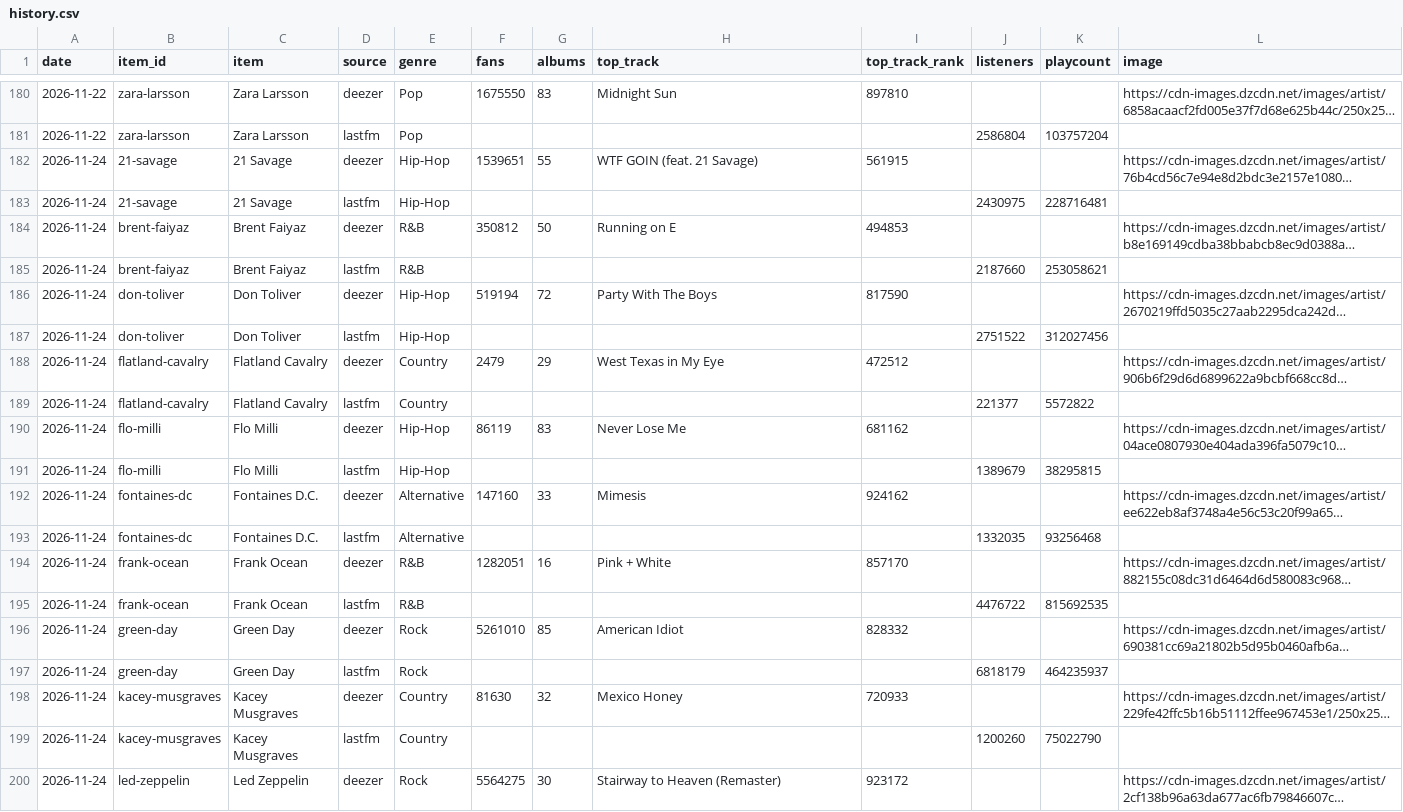
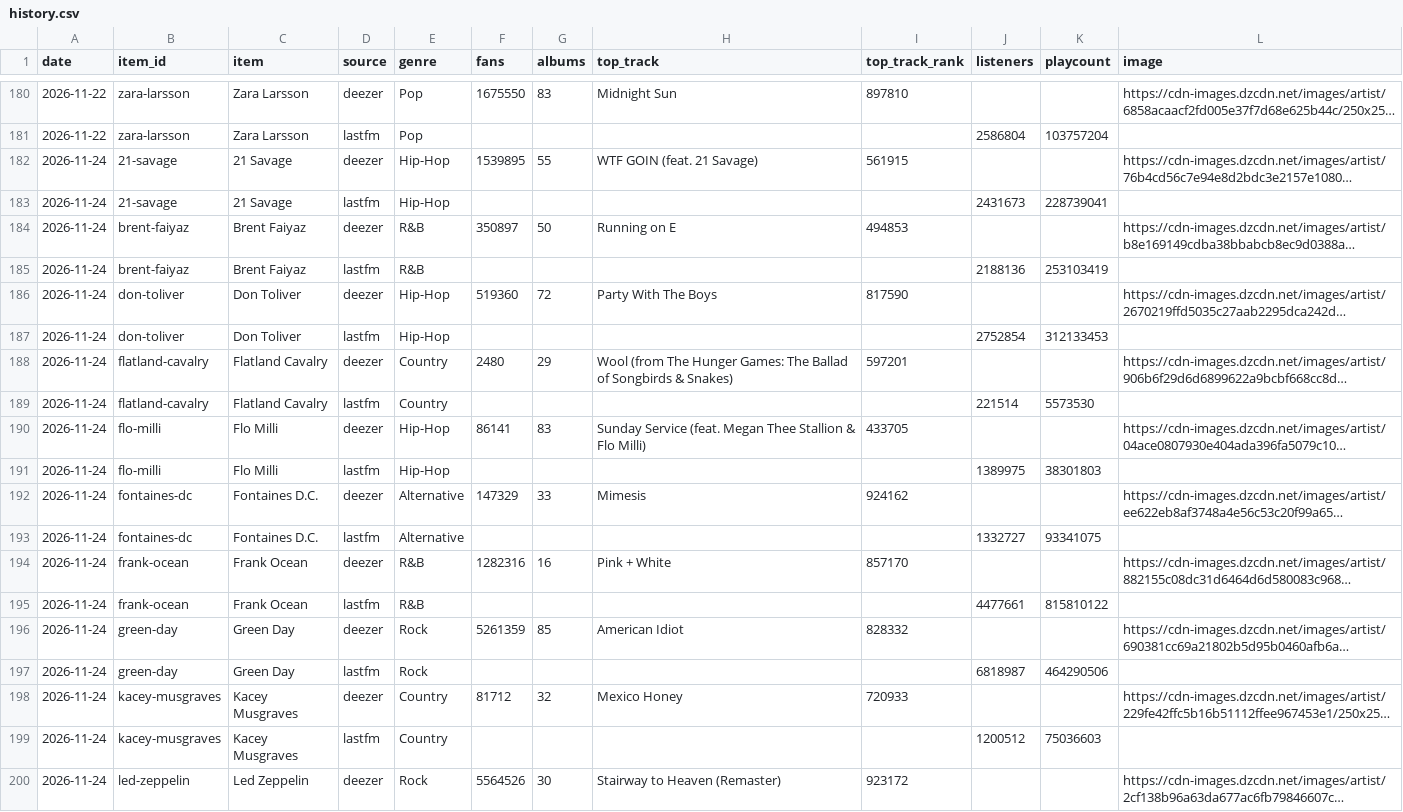
Before and after one commit to emh2003/music-data-tracker, a CSV file: data/history.csv, drawn as a sheet; only a part is shown, gaps mark what is left out; long unchanged cells end in …; the diff covers the shown part only; the diff names each change by its address in the sheet, - before the commit and + after, or states it on an @@ line.

```diff
--- a/data/history.csv
+++ b/data/history.csv
-F182 (fans): 1539651
+F182 (fans): 1539895
-J183 (listeners): 2430975
+J183 (listeners): 2431673
-K183 (playcount): 228716481
+K183 (playcount): 228739041
-F184 (fans): 350812
+F184 (fans): 350897
-J185 (listeners): 2187660
+J185 (listeners): 2188136
-K185 (playcount): 253058621
+K185 (playcount): 253103419
-F186 (fans): 519194
+F186 (fans): 519360
-J187 (listeners): 2751522
+J187 (listeners): 2752854
-K187 (playcount): 312027456
+K187 (playcount): 312133453
-F188 (fans): 2479
+F188 (fans): 2480
-H188 (top_track): West Texas in My Eye
+H188 (top_track): Wool (from The Hunger Games: The Ballad of Songbirds & Snakes)
-I188 (top_track_rank): 472512
+I188 (top_track_rank): 597201
-J189 (listeners): 221377
+J189 (listeners): 221514
-K189 (playcount): 5572822
+K189 (playcount): 5573530
-F190 (fans): 86119
+F190 (fans): 86141
-H190 (top_track): Never Lose Me
+H190 (top_track): Sunday Service (feat. Megan Thee Stallion & Flo Milli)
-I190 (top_track_rank): 681162
+I190 (top_track_rank): 433705
-J191 (listeners): 1389679
+J191 (listeners): 1389975
-K191 (playcount): 38295815
+K191 (playcount): 38301803
-F192 (fans): 147160
+F192 (fans): 147329
-J193 (listeners): 1332035
+J193 (listeners): 1332727
-K193 (playcount): 93256468
+K193 (playcount): 93341075
-F194 (fans): 1282051
+F194 (fans): 1282316
-J195 (listeners): 4476722
+J195 (listeners): 4477661
-K195 (playcount): 815692535
+K195 (playcount): 815810122
-F196 (fans): 5261010
+F196 (fans): 5261359
-J197 (listeners): 6818179
+J197 (listeners): 6818987
-K197 (playcount): 464235937
+K197 (playcount): 464290506
-F198 (fans): 81630
+F198 (fans): 81712
-J199 (listeners): 1200260
+J199 (listeners): 1200512
-K199 (playcount): 75022790
+K199 (playcount): 75036603
-F200 (fans): 5564275
+F200 (fans): 5564526
```
Also changed, not shown: 17 edited cells elsewhere in this file, data/run_log.csv, 3 other files.
